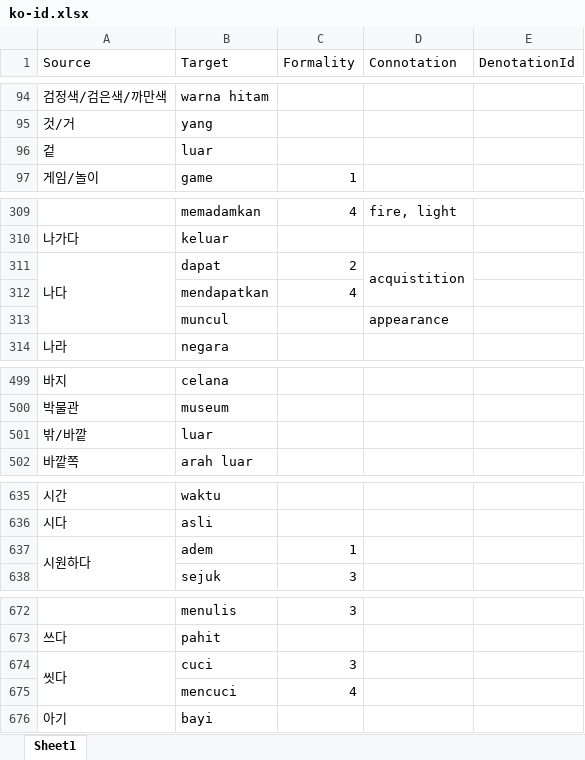
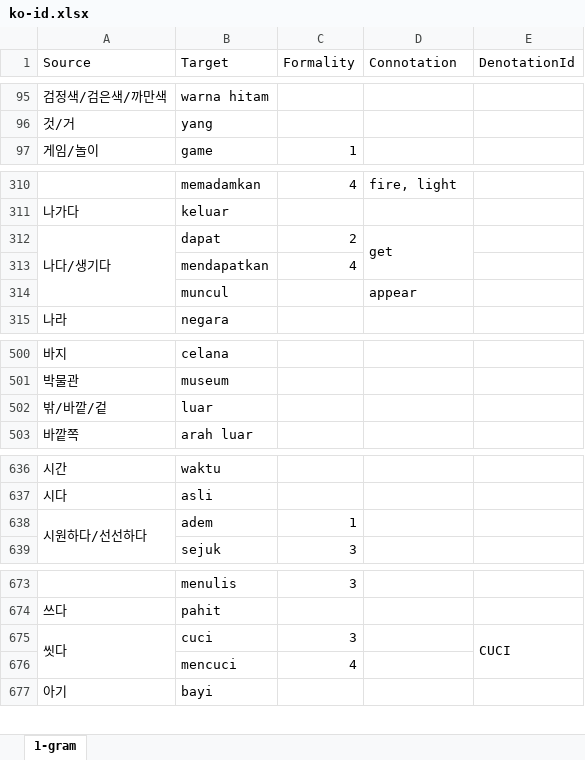
Before and after one commit to SihyunYou/AlphaCatDictionary, an Excel workbook: ko-id.xlsx, sheet 1-gram, drawn as a sheet; only a part is shown, gaps mark what is left out; values as stored, in another font and other column widths than the file's, no cell formats; removed rows and columns are numbered as before the commit, all else as after; the diff covers the shown part only; the diff names each change by its address in the sheet, - before the commit and + after, or states it on an @@ line.

```diff
--- a/ko-id.xlsx (sheet 1-gram)
+++ b/ko-id.xlsx (sheet 1-gram)
-sheet tab: Sheet1
+sheet tab: 1-gram
-row 96: 겉 | luar
-A312 (Source): 나다
+A312 (Source): 나다/생기다
-D312 (Connotation): acquistition
+D312 (Connotation): get
-D314 (Connotation): appearance
+D314 (Connotation): appear
-A502 (Source): 밖/바깥
+A502 (Source): 밖/바깥/겉
-A638 (Source): 시원하다
+A638 (Source): 시원하다/선선하다
-E675 (DenotationId): (empty)
+E675 (DenotationId): CUCI
+E675:E676 merged
```
Also changed, not shown: 99 added rows, 6 removed rows, 10 edited cells and merged cells elsewhere in this sheet, cell formats, 6 other files.
